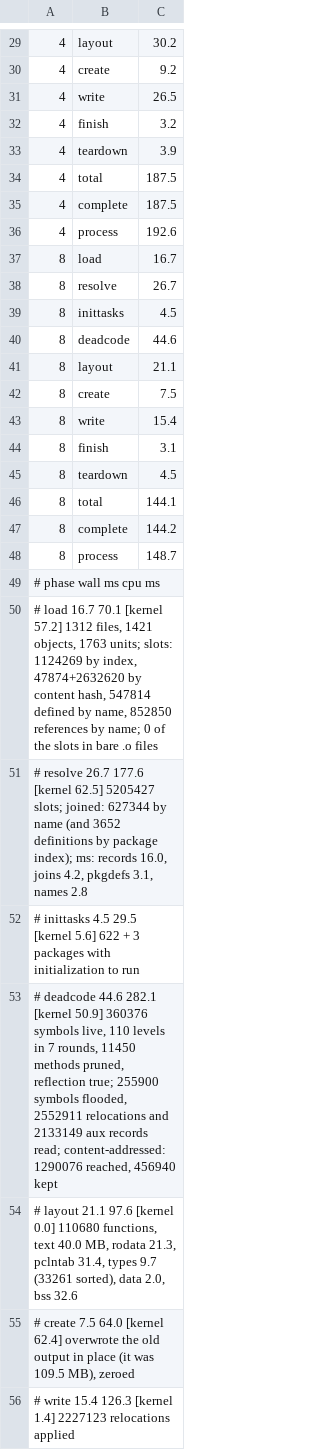
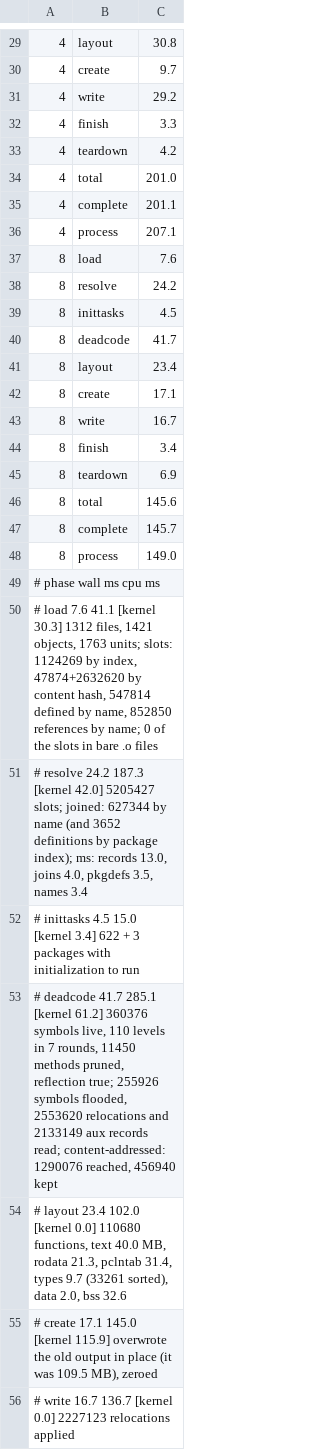
Before and after one commit to dan-stowell/paradigms, a TSV file: results/minio.hlink.tsv, drawn as a sheet; only a part is shown, gaps mark what is left out; the diff covers the shown part only.

```diff
--- a/results/minio.hlink.tsv
+++ b/results/minio.hlink.tsv
@@ -29,28 +29,28 @@
-4	layout	30.2
-4	create	9.2
-4	write	26.5
-4	finish	3.2
-4	teardown	3.9
-4	total	187.5
-4	complete	187.5
-4	process	192.6
-8	load	16.7
-8	resolve	26.7
+4	layout	30.8
+4	create	9.7
+4	write	29.2
+4	finish	3.3
+4	teardown	4.2
+4	total	201.0
+4	complete	201.1
+4	process	207.1
+8	load	7.6
+8	resolve	24.2
 8	inittasks	4.5
-8	deadcode	44.6
-8	layout	21.1
-8	create	7.5
-8	write	15.4
-8	finish	3.1
-8	teardown	4.5
-8	total	144.1
-8	complete	144.2
-8	process	148.7
+8	deadcode	41.7
+8	layout	23.4
+8	create	17.1
+8	write	16.7
+8	finish	3.4
+8	teardown	6.9
+8	total	145.6
+8	complete	145.7
+8	process	149.0
 # phase       wall ms   cpu ms
-# load           16.7     70.1  [kernel  57.2] 1312 files, 1421 objects, 1763 units; slots: 1124269 by index, 47874+2632620 by content hash, 547814 defined by name, 852850 references by name; 0 of the slots in bare .o files
-# resolve        26.7    177.6  [kernel  62.5] 5205427 slots; joined: 627344 by name (and 3652 definitions by package index); ms: records 16.0, joins 4.2, pkgdefs 3.1, names 2.8
-# inittasks       4.5     29.5  [kernel   5.6] 622 + 3 packages with initialization to run
-# deadcode       44.6    282.1  [kernel  50.9] 360376 symbols live, 110 levels in 7 rounds, 11450 methods pruned, reflection true; 255900 symbols flooded, 2552911 relocations and 2133149 aux records read; content-addressed: 1290076 reached, 456940 kept
-# layout         21.1     97.6  [kernel   0.0] 110680 functions, text 40.0 MB, rodata 21.3, pclntab 31.4, types 9.7 (33261 sorted), data 2.0, bss 32.6
-# create          7.5     64.0  [kernel  62.4] overwrote the old output in place (it was 109.5 MB), zeroed
-# write          15.4    126.3  [kernel   1.4] 2227123 relocations applied
+# load            7.6     41.1  [kernel  30.3] 1312 files, 1421 objects, 1763 units; slots: 1124269 by index, 47874+2632620 by content hash, 547814 defined by name, 852850 references by name; 0 of the slots in bare .o files
+# resolve        24.2    187.3  [kernel  42.0] 5205427 slots; joined: 627344 by name (and 3652 definitions by package index); ms: records 13.0, joins 4.0, pkgdefs 3.5, names 3.4
+# inittasks       4.5     15.0  [kernel   3.4] 622 + 3 packages with initialization to run
+# deadcode       41.7    285.1  [kernel  61.2] 360376 symbols live, 110 levels in 7 rounds, 11450 methods pruned, reflection true; 255926 symbols flooded, 2553620 relocations and 2133149 aux records read; content-addressed: 1290076 reached, 456940 kept
+# layout         23.4    102.0  [kernel   0.0] 110680 functions, text 40.0 MB, rodata 21.3, pclntab 31.4, types 9.7 (33261 sorted), data 2.0, bss 32.6
+# create         17.1    145.0  [kernel 115.9] overwrote the old output in place (it was 109.5 MB), zeroed
+# write          16.7    136.7  [kernel   0.0] 2227123 relocations applied
```
Also changed, not shown: 31 edited cells elsewhere in this file.
